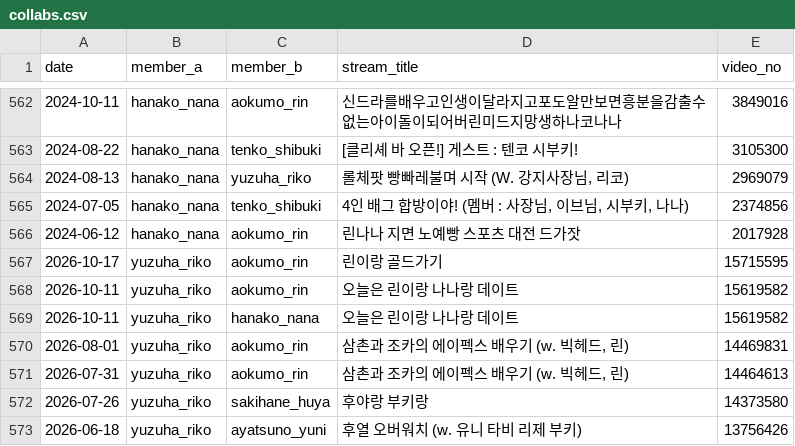
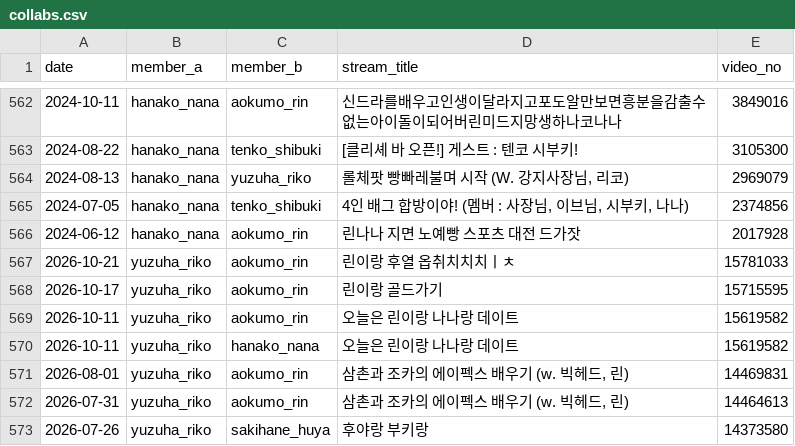
Before and after one commit to coding-jhj/Stelive_data, a CSV file: data/collabs.csv, drawn as a sheet; only a part is shown, gaps mark what is left out; the shorter side is filled out with more unchanged rows.

```diff
--- a/data/collabs.csv
+++ b/data/collabs.csv
@@ -570,2 +570,3 @@
 2024-06-12,hanako_nana,aokumo_rin,린나나 지면 노예빵 스포츠 대전 드가잣,2017928
+2026-10-21,yuzuha_riko,aokumo_rin,린이랑 후열 옵취치치치ㅣㅊ,15781033
 2026-10-17,yuzuha_riko,aokumo_rin,린이랑 골드가기,15715595
```
Also changed, not shown: data/followers.csv, data/streams.csv, 3 other files.
